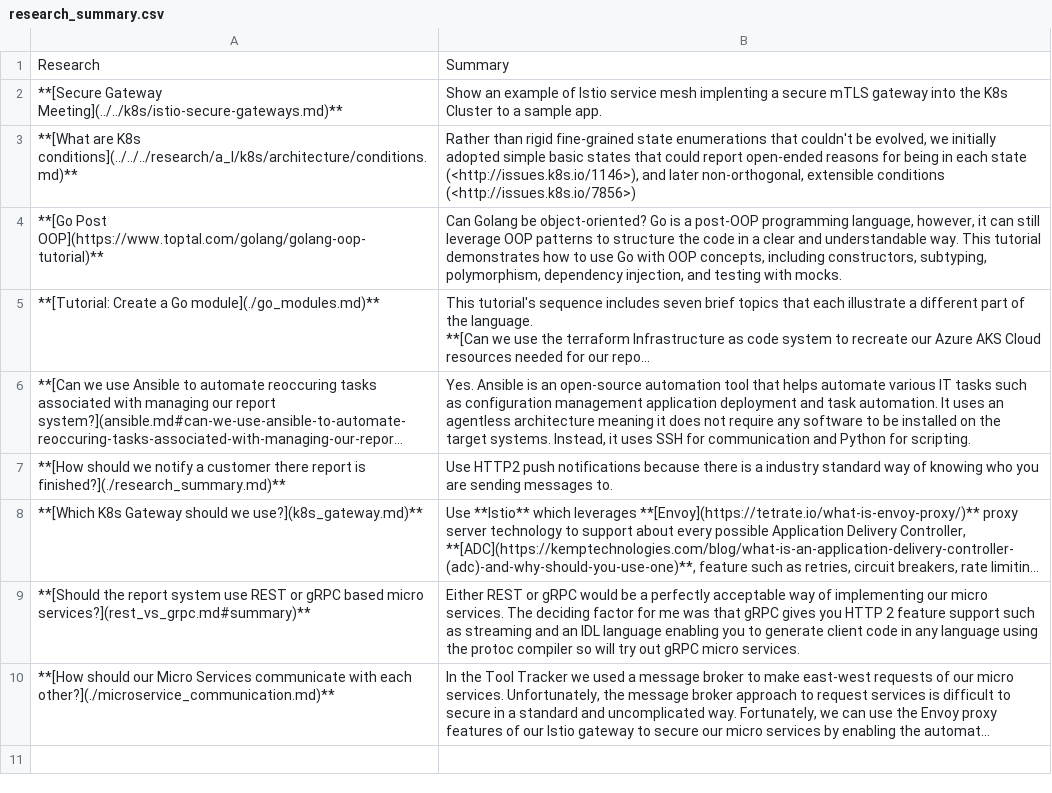
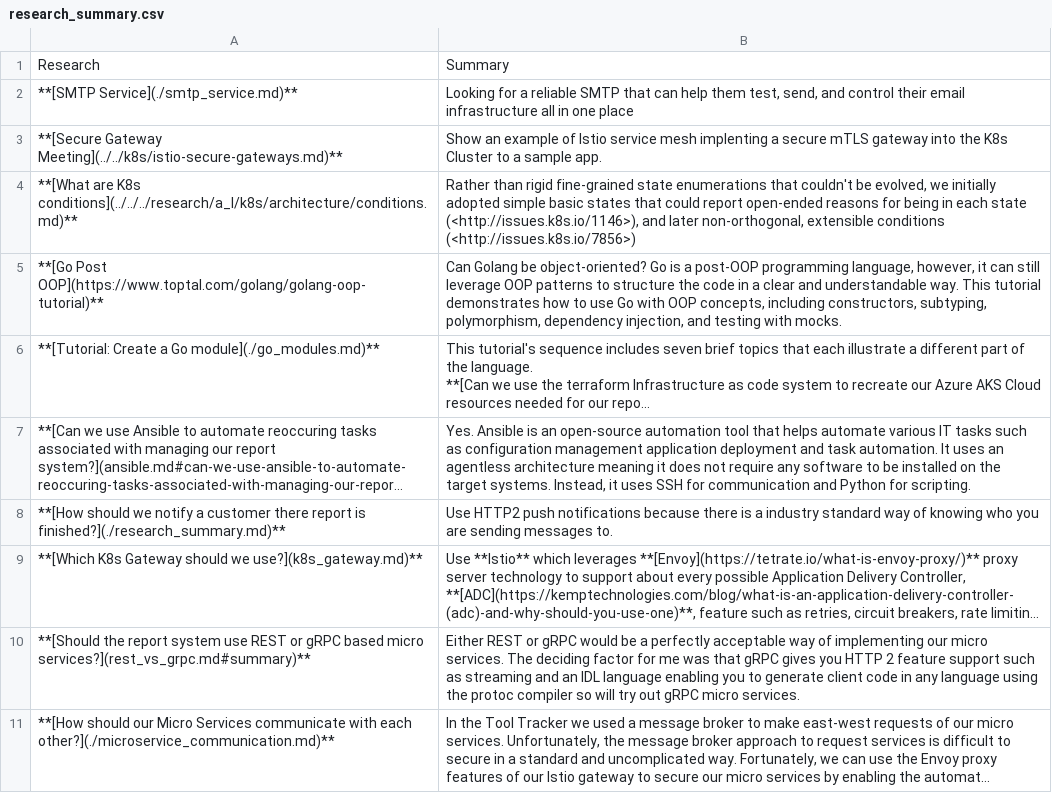
Before and after one commit to brentgroves/repsys, a CSV file: research/topics/research_summary.csv, drawn as a sheet; long unchanged cells end in ….

```diff
--- a/research/topics/research_summary.csv
+++ b/research/topics/research_summary.csv
@@ -1,2 +1,3 @@
 Research,Summary
+**[SMTP Service](./smtp_service.md)**,"Looking for a reliable SMTP that can help them test, send, and control their email infrastructure all in one place"
 **[Secure Gateway Meeting](../../k8s/istio-secure-gateways.md)**,"Show an example of Istio service mesh implenting a secure mTLS gateway into the K8s Cluster to a sample app."
```
Also changed, not shown: 3 other files.
